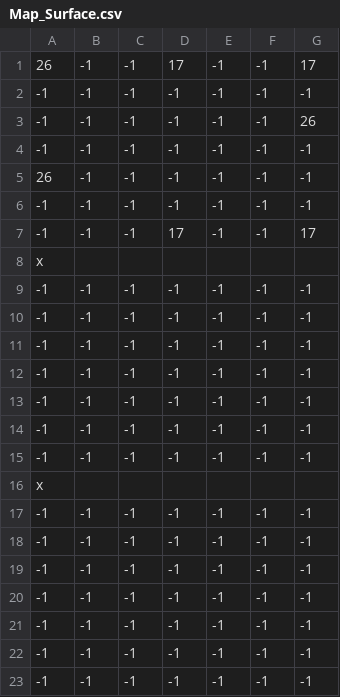
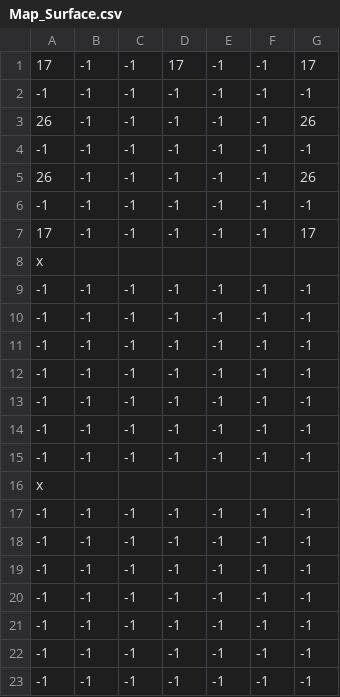
Before and after one commit to baddestguy/SainthoodStories, a CSV file: Assets/Resources/GameData/Map_Surface.csv, drawn as a sheet.

```diff
--- a/Assets/Resources/GameData/Map_Surface.csv
+++ b/Assets/Resources/GameData/Map_Surface.csv
@@ -1,8 +1,8 @@
-26,-1,-1,17,-1,-1,17
+17,-1,-1,17,-1,-1,17
 -1,-1,-1,-1,-1,-1,-1
--1,-1,-1,-1,-1,-1,26
+26,-1,-1,-1,-1,-1,26
 -1,-1,-1,-1,-1,-1,-1
-26,-1,-1,-1,-1,-1,-1
+26,-1,-1,-1,-1,-1,26
 -1,-1,-1,-1,-1,-1,-1
--1,-1,-1,17,-1,-1,17
+17,-1,-1,-1,-1,-1,17
 x
```
Also changed, not shown: 14 other files.
